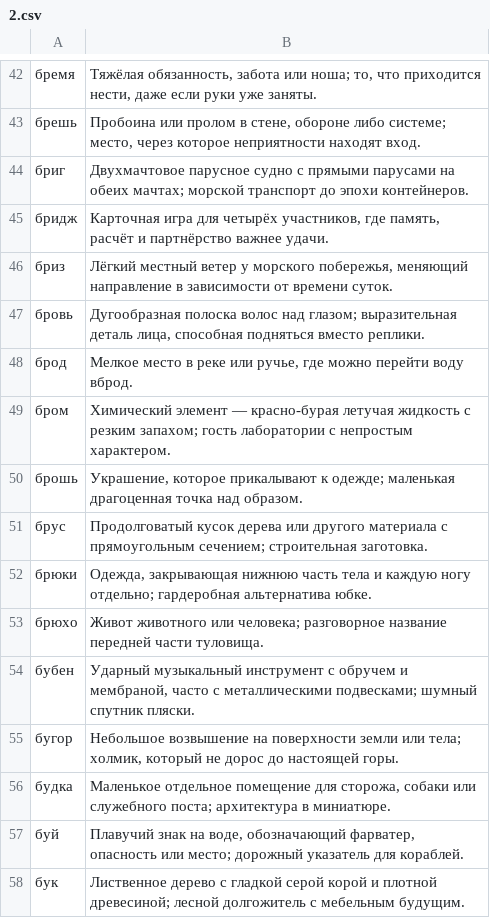
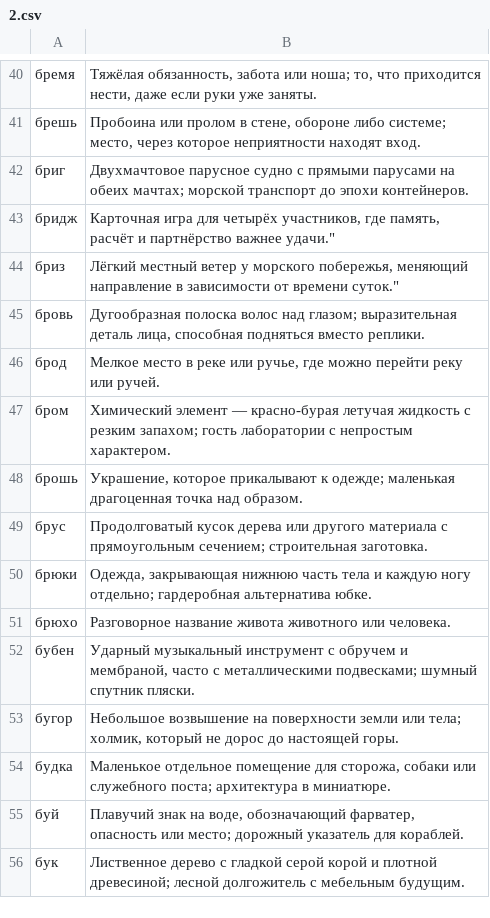
Before and after one commit to ovolosov-lab/railway-crossword-game, a CSV file: backend/migrations/words/2.csv, drawn as a sheet; only a part is shown, gaps mark what is left out; the diff covers the shown part only.

```diff
--- a/backend/migrations/words/2.csv
+++ b/backend/migrations/words/2.csv
@@ -44,6 +42,6 @@
 бриг;"Двухмачтовое парусное судно с прямыми парусами на обеих мачтах; морской транспорт до эпохи контейнеров."
-бридж;Карточная игра для четырёх участников, где память, расчёт и партнёрство важнее удачи.
-бриз;Лёгкий местный ветер у морского побережья, меняющий направление в зависимости от времени суток.
+бридж;Карточная игра для четырёх участников, где память, расчёт и партнёрство важнее удачи."
+бриз;Лёгкий местный ветер у морского побережья, меняющий направление в зависимости от времени суток."
 бровь;"Дугообразная полоска волос над глазом; выразительная деталь лица, способная подняться вместо реплики."
-брод;Мелкое место в реке или ручье, где можно перейти воду вброд.
+брод;"Мелкое место в реке или ручье, где можно перейти реку или ручей."
 бром;"Химический элемент — красно-бурая летучая жидкость с резким запахом; гость лаборатории с непростым характером."
@@ -52,3 +50,3 @@
 брюки;"Одежда, закрывающая нижнюю часть тела и каждую ногу отдельно; гардеробная альтернатива юбке."
-брюхо;"Живот животного или человека; разговорное название передней части туловища."
+брюхо;"Разговорное название живота животного или человека."
 бубен;"Ударный музыкальный инструмент с обручем и мембраной, часто с металлическими подвесками; шумный спутник пляски."
```
Also changed, not shown: 1 added row, 6 removed rows and 12 edited cells elsewhere in this file, 15 other files.
